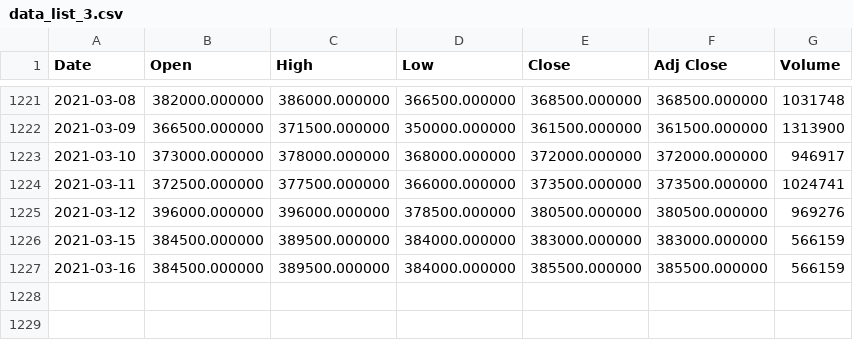
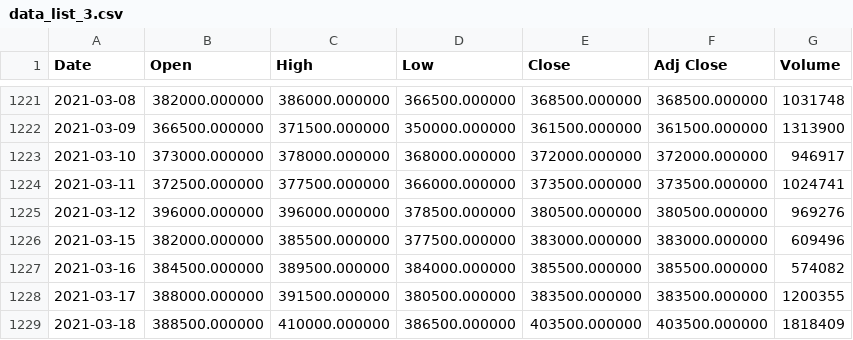
Before and after one commit to minjin0121/flanet, a CSV file: backend/app/assets/data_list_3.csv, drawn as a sheet; only a part is shown, gaps mark what is left out.

```diff
--- a/backend/app/assets/data_list_3.csv
+++ b/backend/app/assets/data_list_3.csv
@@ -1225,3 +1225,5 @@ Date,Open,High,Low,Close,Adj Close,Volume
 2021-03-12,396000.000000,396000.000000,378500.000000,380500.000000,380500.000000,969276
-2021-03-15,384500.000000,389500.000000,384000.000000,383000.000000,383000.000000,566159
-2021-03-16,384500.000000,389500.000000,384000.000000,385500.000000,385500.000000,566159
+2021-03-15,382000.000000,385500.000000,377500.000000,383000.000000,383000.000000,609496
+2021-03-16,384500.000000,389500.000000,384000.000000,385500.000000,385500.000000,574082
+2021-03-17,388000.000000,391500.000000,380500.000000,383500.000000,383500.000000,1200355
+2021-03-18,388500.000000,410000.000000,386500.000000,403500.000000,403500.000000,1818409
```
Also changed, not shown: backend/app/assets/data_list_1.csv, backend/app/assets/data_list_2.csv, 8 other files.
